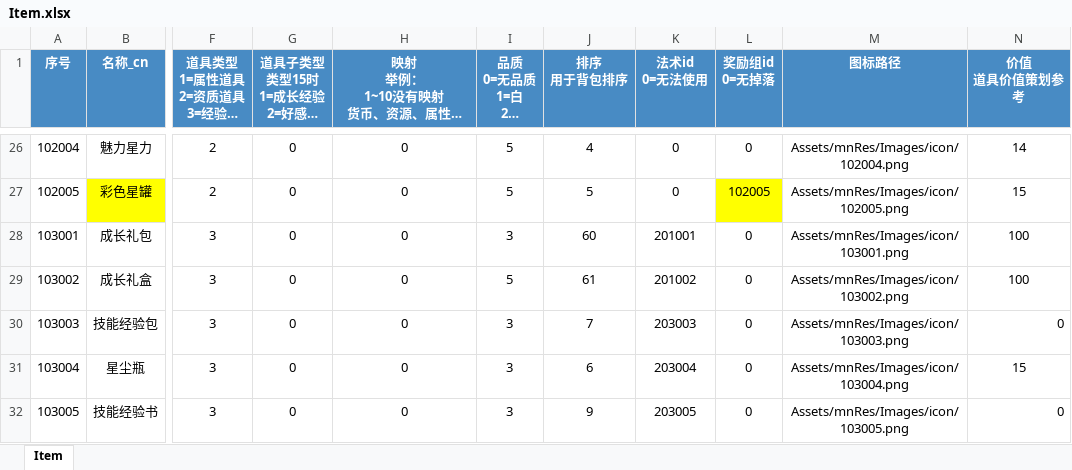
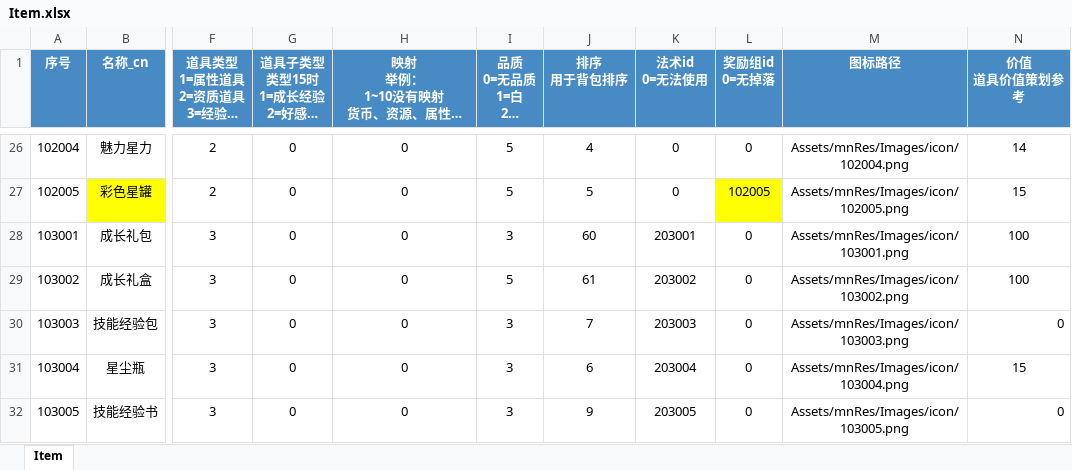
Before and after one commit to persiewoo/mnData, an Excel workbook: common/Item.xlsx, sheet Item, drawn as a sheet; only a part is shown, gaps mark what is left out; long unchanged cells end in …; values as stored, in another font and other column widths than the file's, no borders; the diff names each change by its address in the sheet, - before the commit and + after, or states it on an @@ line.

```diff
--- a/common/Item.xlsx (sheet Item)
+++ b/common/Item.xlsx (sheet Item)
-K28 (法术id 0=无法使用): 201001
+K28 (法术id 0=无法使用): 203001
-K29 (法术id 0=无法使用): 201002
+K29 (法术id 0=无法使用): 203002
```
Also changed, not shown: common/Spell.xlsx.
